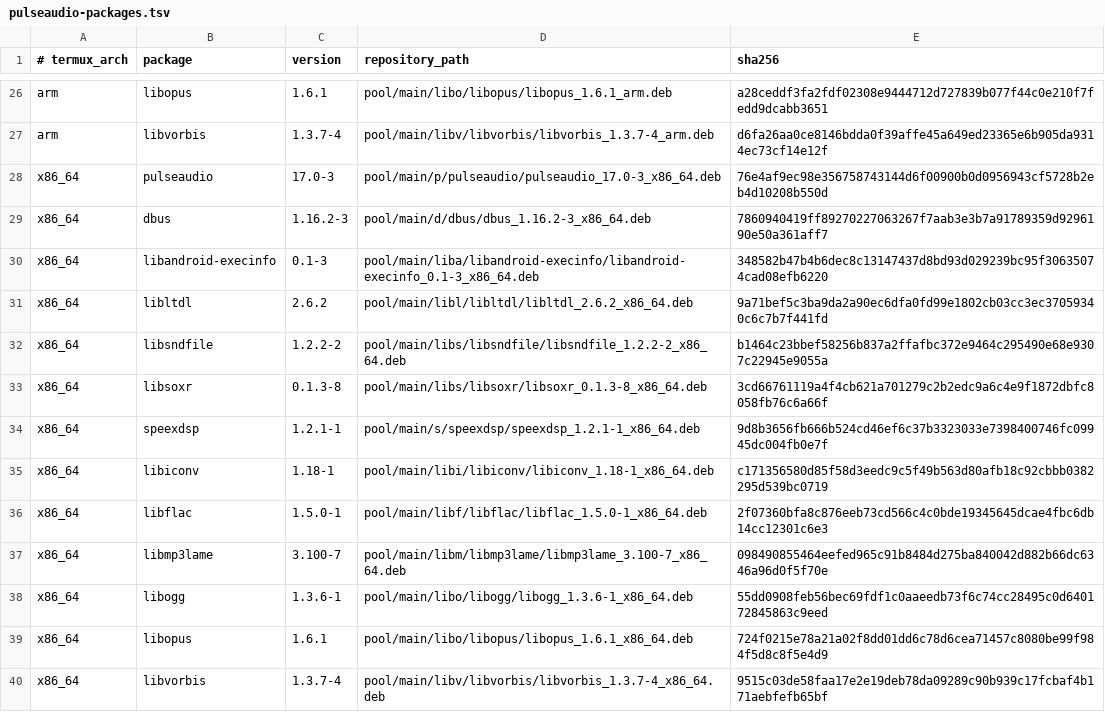
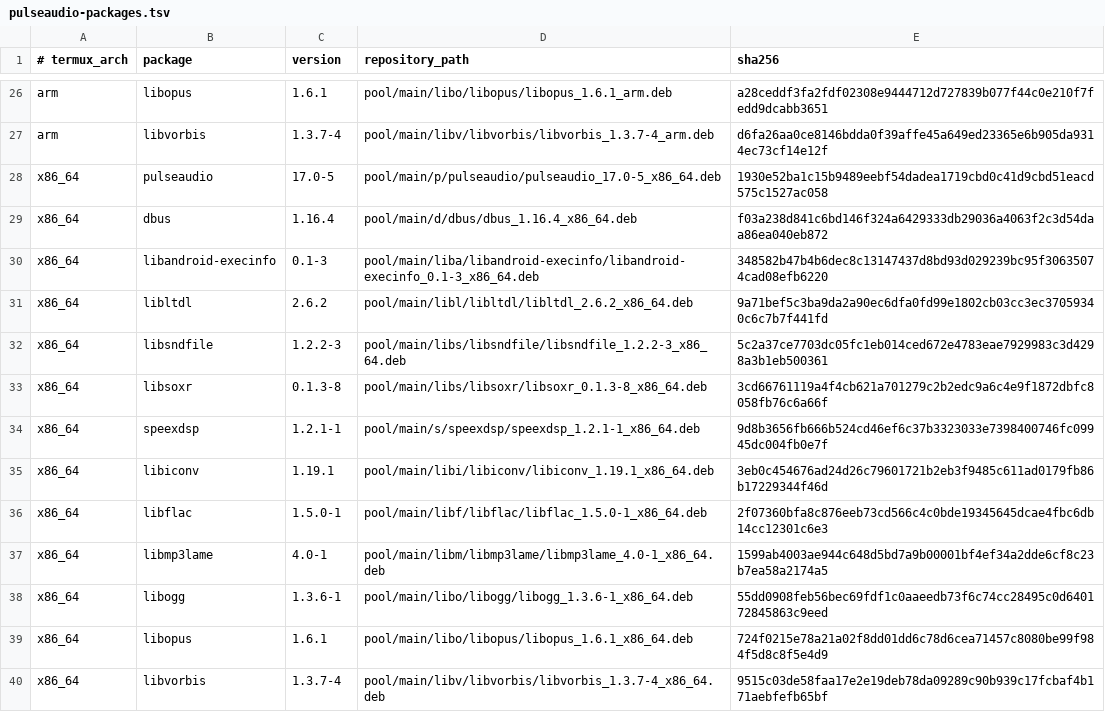
Before and after one commit to RandomCoderOrg/udroid-app, a TSV file: tools/pulseaudio-packages.tsv, drawn as a sheet; only a part is shown, gaps mark what is left out; the diff covers the shown part only.

Commit message:
build(audio): refresh pinned Termux PulseAudio packages
The previously pinned PulseAudio archive has been removed from the Termux repository, causing the first Actions source-build run to fail with HTTP 404. Pin the currently published packages and checksums for all three ABIs and advance the installed runtime version to match.

```diff
--- a/tools/pulseaudio-packages.tsv
+++ b/tools/pulseaudio-packages.tsv
@@ -27,12 +27,12 @@ arm|libopus|1.6.1|pool/main/libo/libopus/libopus_1.6.1_arm.deb|a28ceddf3fa2fdf02
 arm|libvorbis|1.3.7-4|pool/main/libv/libvorbis/libvorbis_1.3.7-4_arm.deb|d6fa26aa0ce8146bdda0f39affe45a649ed23365e6b905da9314ec73cf14e12f
-x86_64|pulseaudio|17.0-3|pool/main/p/pulseaudio/pulseaudio_17.0-3_x86_64.deb|76e4af9ec98e356758743144d6f00900b0d0956943cf5728b2eb4d10208b550d
-x86_64|dbus|1.16.2-3|pool/main/d/dbus/dbus_1.16.2-3_x86_64.deb|7860940419ff89270227063267f7aab3e3b7a91789359d9296190e50a361aff7
+x86_64|pulseaudio|17.0-5|pool/main/p/pulseaudio/pulseaudio_17.0-5_x86_64.deb|1930e52ba1c15b9489eebf54dadea1719cbd0c41d9cbd51eacd575c1527ac058
+x86_64|dbus|1.16.4|pool/main/d/dbus/dbus_1.16.4_x86_64.deb|f03a238d841c6bd146f324a6429333db29036a4063f2c3d54daa86ea040eb872
 x86_64|libandroid-execinfo|0.1-3|pool/main/liba/libandroid-execinfo/libandroid-execinfo_0.1-3_x86_64.deb|348582b47b4b6dec8c13147437d8bd93d029239bc95f30635074cad08efb6220
 x86_64|libltdl|2.6.2|pool/main/libl/libltdl/libltdl_2.6.2_x86_64.deb|9a71bef5c3ba9da2a90ec6dfa0fd99e1802cb03cc3ec37059340c6c7b7f441fd
-x86_64|libsndfile|1.2.2-2|pool/main/libs/libsndfile/libsndfile_1.2.2-2_x86_64.deb|b1464c23bbef58256b837a2ffafbc372e9464c295490e68e9307c22945e9055a
+x86_64|libsndfile|1.2.2-3|pool/main/libs/libsndfile/libsndfile_1.2.2-3_x86_64.deb|5c2a37ce7703dc05fc1eb014ced672e4783eae7929983c3d4298a3b1eb500361
 x86_64|libsoxr|0.1.3-8|pool/main/libs/libsoxr/libsoxr_0.1.3-8_x86_64.deb|3cd66761119a4f4cb621a701279c2b2edc9a6c4e9f1872dbfc8058fb76c6a66f
 x86_64|speexdsp|1.2.1-1|pool/main/s/speexdsp/speexdsp_1.2.1-1_x86_64.deb|9d8b3656fb666b524cd46ef6c37b3323033e7398400746fc09945dc004fb0e7f
-x86_64|libiconv|1.18-1|pool/main/libi/libiconv/libiconv_1.18-1_x86_64.deb|c171356580d85f58d3eedc9c5f49b563d80afb18c92cbbb0382295d539bc0719
+x86_64|libiconv|1.19.1|pool/main/libi/libiconv/libiconv_1.19.1_x86_64.deb|3eb0c454676ad24d26c79601721b2eb3f9485c611ad0179fb86b17229344f46d
 x86_64|libflac|1.5.0-1|pool/main/libf/libflac/libflac_1.5.0-1_x86_64.deb|2f07360bfa8c876eeb73cd566c4c0bde19345645dcae4fbc6db14cc12301c6e3
-x86_64|libmp3lame|3.100-7|pool/main/libm/libmp3lame/libmp3lame_3.100-7_x86_64.deb|098490855464eefed965c91b8484d275ba840042d882b66dc6346a96d0f5f70e
+x86_64|libmp3lame|4.0-1|pool/main/libm/libmp3lame/libmp3lame_4.0-1_x86_64.deb|1599ab4003ae944c648d5bd7a9b00001bf4ef34a2dde6cf8c23b7ea58a2174a5
 x86_64|libogg|1.3.6-1|pool/main/libo/libogg/libogg_1.3.6-1_x86_64.deb|55dd0908feb56bec69fdf1c0aaeedb73f6c74cc28495c0d640172845863c9eed
```
Also changed, not shown: 30 edited cells elsewhere in this file, 2 other files.
